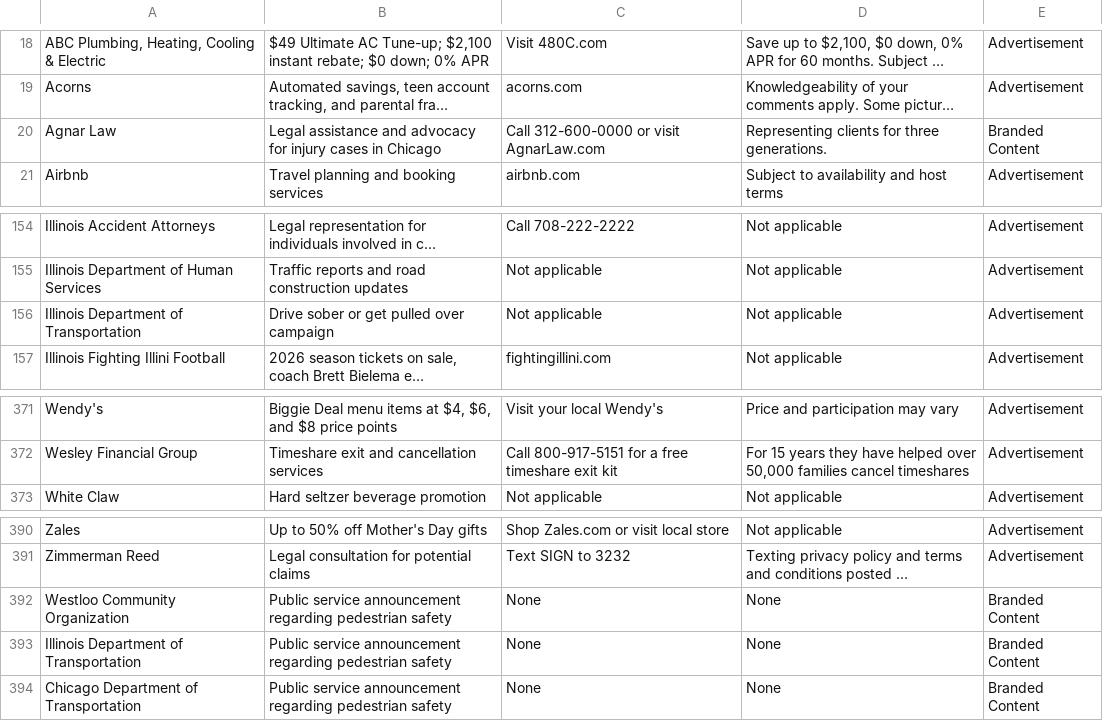
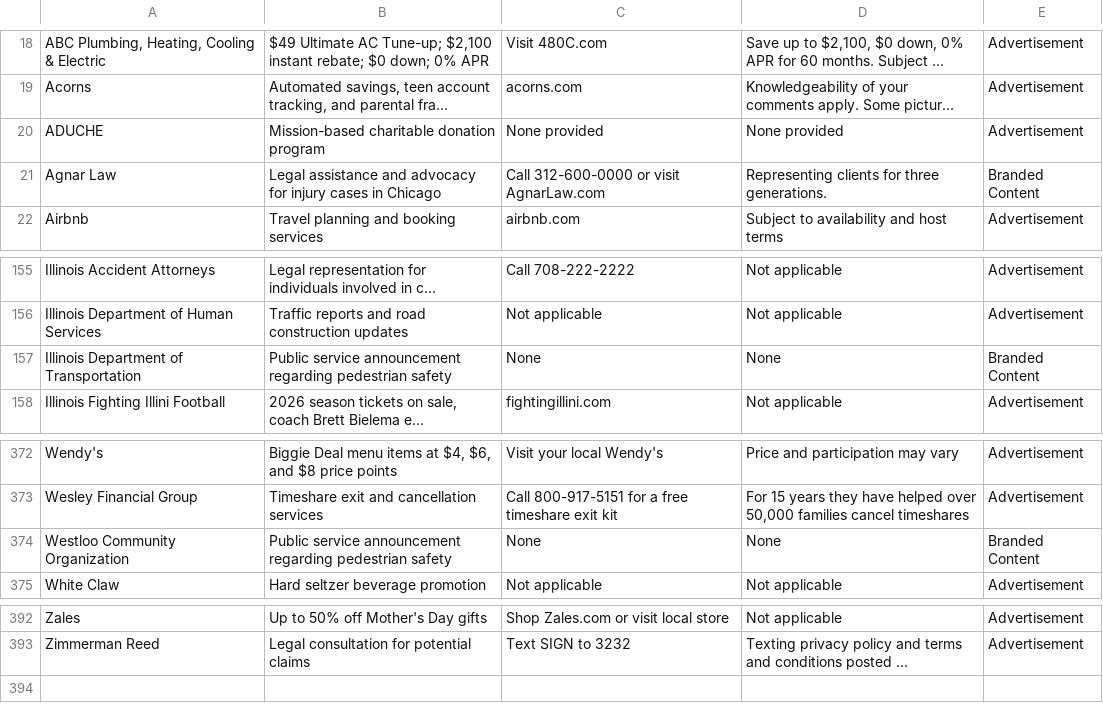
Before and after one commit to MATR-Technologies/ReplayAdsViewer, a CSV file: data.csv, drawn as a sheet; only a part is shown, gaps mark what is left out; long unchanged cells end in …; removed rows and columns are numbered as before the commit, all else as after; the diff names each change by its address in the sheet, - before the commit and + after, or states it on an @@ line.

Commit message:
Auto-update CSV data

```diff
--- a/data.csv
+++ b/data.csv
+row 20: ADUCHE | Mission-based charitable donation program | None provided | None provided | Advertisement
-B157: Drive sober or get pulled over campaign
+B157: Public service announcement regarding pedestrian safety
-C157: Not applicable
+C157: None
-D157: Not applicable
+D157: None
-E157: Advertisement
+E157: Branded Content
@@ row 392 moved to row 374: Westloo Community Organization @@
-row 393: Illinois Department of Transportation | Public service announcement regarding pedestrian safety | None | None | Branded Content
-row 394: Chicago Department of Transportation | Public service announcement regarding pedestrian safety | None | None | Branded Content
```
